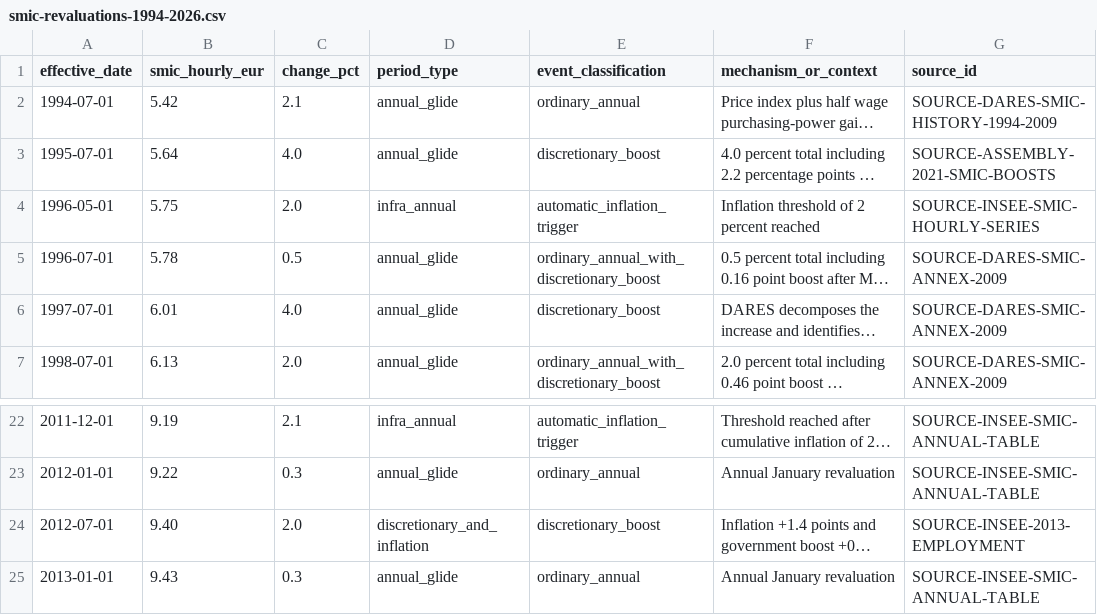
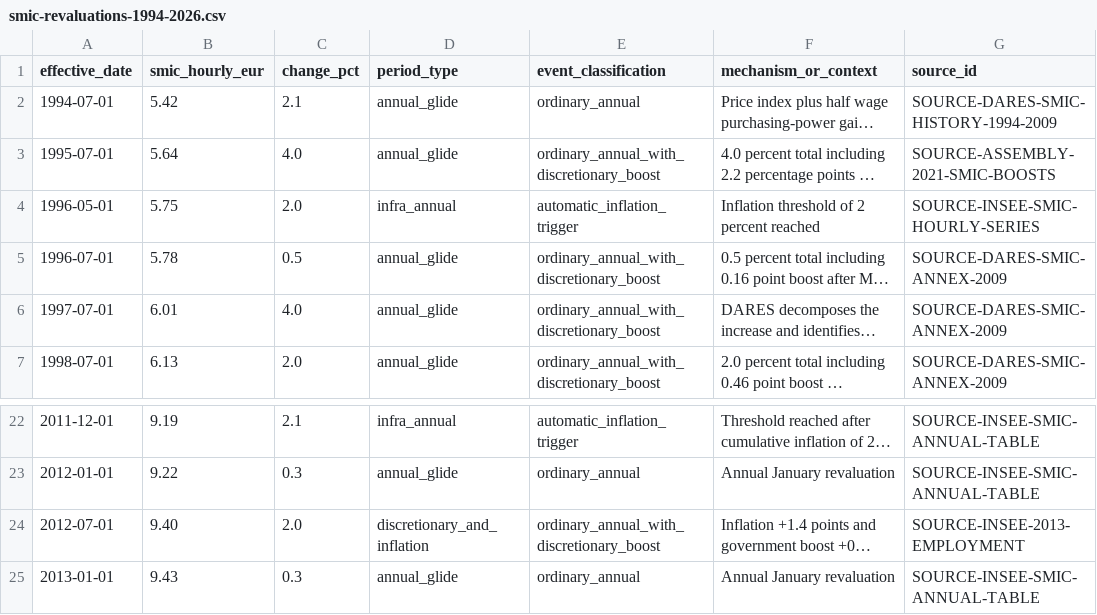
Before and after one commit to JM-Brun/society-lab, a CSV file: data/smic-revaluations-1994-2026.csv, drawn as a sheet; only a part is shown, gaps mark what is left out; long unchanged cells end in …; the diff names each change by its address in the sheet, - before the commit and + after, or states it on an @@ line.

Commit message:
Normalize mixed SMIC revaluation classifications

```diff
--- a/data/smic-revaluations-1994-2026.csv
+++ b/data/smic-revaluations-1994-2026.csv
-E3 (event_classification): discretionary_boost
+E3 (event_classification): ordinary_annual_with_discretionary_boost
-E6 (event_classification): discretionary_boost
+E6 (event_classification): ordinary_annual_with_discretionary_boost
-E24 (event_classification): discretionary_boost
+E24 (event_classification): ordinary_annual_with_discretionary_boost
```
